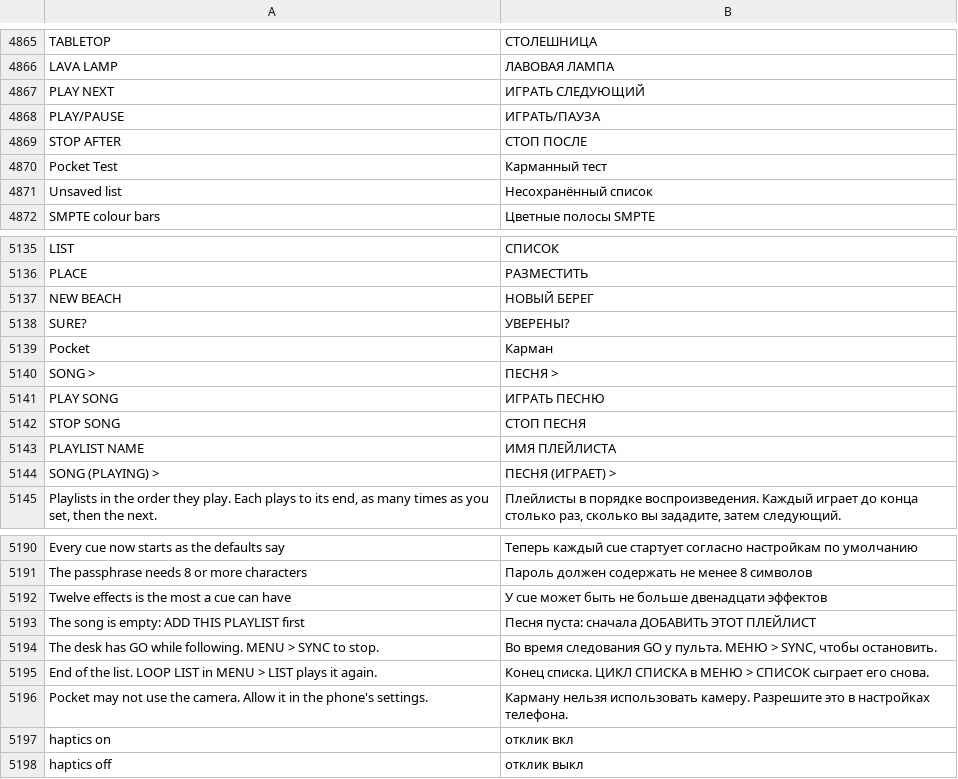
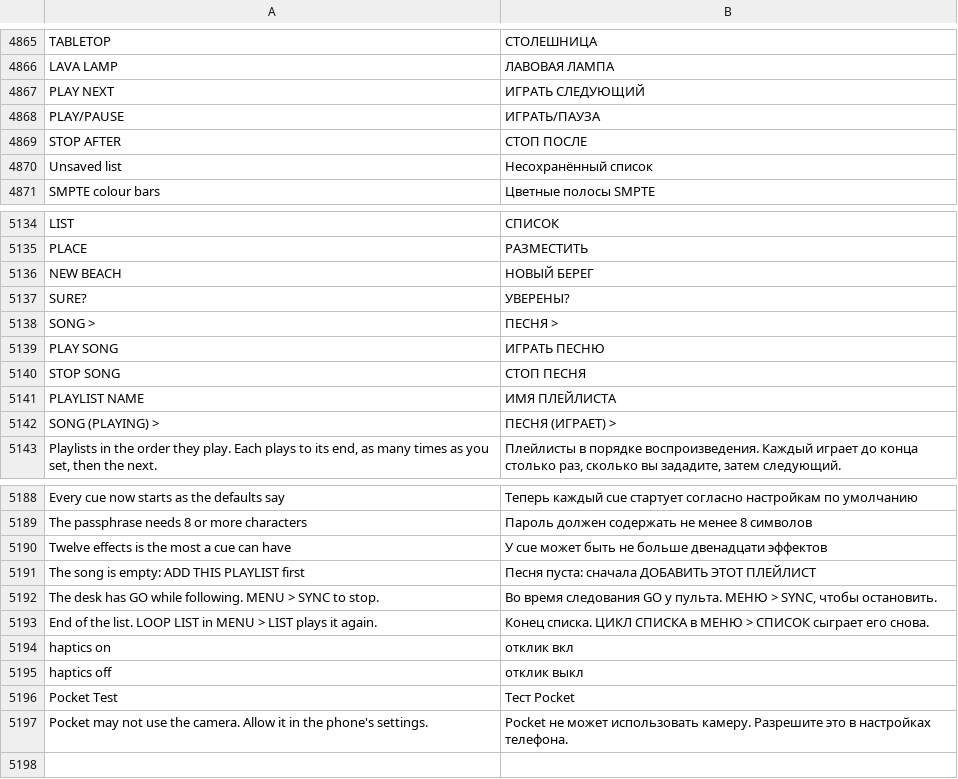
Before and after one commit to Utopian-Academy/Deckboy, a TSV file: data/lang/ru.tsv, drawn as a sheet; only a part is shown, gaps mark what is left out.

```diff
--- a/data/lang/ru.tsv
+++ b/data/lang/ru.tsv
@@ -4869,3 +4869,2 @@ PLAY/PAUSE	ИГРАТЬ/ПАУЗА
 STOP AFTER	СТОП ПОСЛЕ
-Pocket Test	Карманный тест
 Unsaved list	Несохранённый список
@@ -5138,3 +5137,2 @@ NEW BEACH	НОВЫЙ БЕРЕГ
 SURE?	УВЕРЕНЫ?
-Pocket	Карман
 SONG  >	ПЕСНЯ  >
@@ -5195,4 +5193,5 @@ The desk has GO while following. MENU > SYNC to stop.	Во время следо
 End of the list. LOOP LIST in MENU > LIST plays it again.	Конец списка. ЦИКЛ СПИСКА в МЕНЮ > СПИСОК сыграет его снова.
-Pocket may not use the camera. Allow it in the phone's settings.	Карману нельзя использовать камеру. Разрешите это в настройках телефона.
 haptics on	отклик вкл
 haptics off	отклик выкл
+Pocket Test	Тест Pocket
+Pocket may not use the camera. Allow it in the phone's settings.	Pocket не может использовать камеру. Разрешите это в настройках телефона.
```
Also changed, not shown: data/lang/es-CU.tsv, data/lang/es.tsv, 34 other files.
